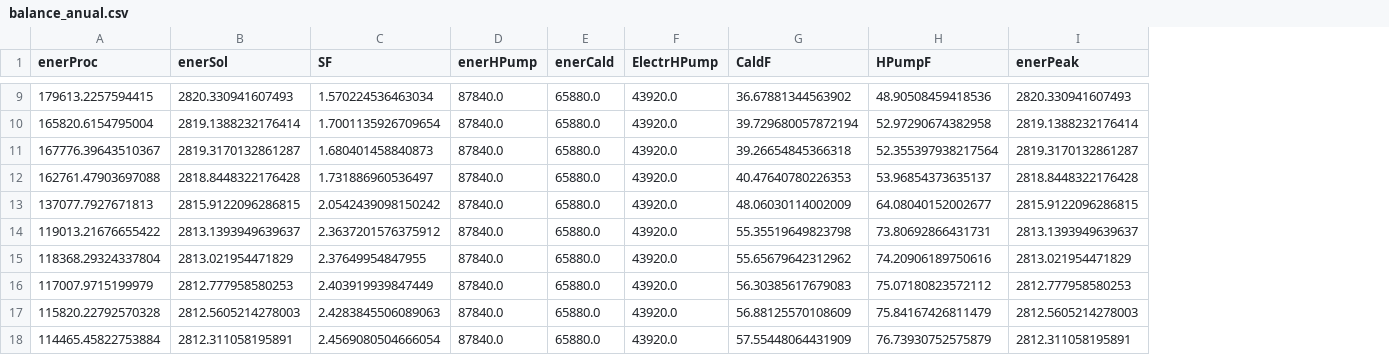
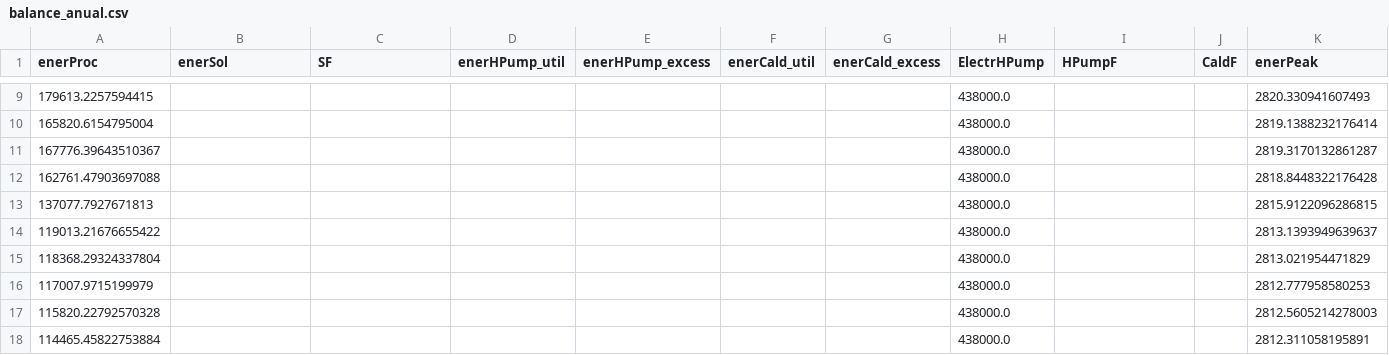
Before and after one commit to thenergy/sun4heat, a CSV file: visualizaciones/swh_bhp_calc/resultados/balance_anual.csv, drawn as a sheet; only a part is shown, gaps mark what is left out; removed rows and columns are numbered as before the commit, all else as after; the diff covers the shown part only; the diff names each change by its address in the sheet, - before the commit and + after, or states it on an @@ line.

```diff
--- a/visualizaciones/swh_bhp_calc/resultados/balance_anual.csv
+++ b/visualizaciones/swh_bhp_calc/resultados/balance_anual.csv
-column D (enerHPump), rows 9-18: all 87840.0
-column E (enerCald), rows 9-18: all 65880.0
+column D (enerHPump_util), empty
+column E (enerHPump_excess), empty
+column F (enerCald_util), empty
+column G (enerCald_excess), empty
-column G (CaldF), rows 9-18: 36.67881344563902 | 39.729680057872194 | 39.26654845366318 | 40.47640780226353 | 48.06030114002009 | 55.35519649823798 | 55.65679642312962 | 56.30385617679083 | 56.88125570108609 | 57.55448064431909
+column J (CaldF), empty
-B9 (enerSol): 2820.330941607493
+B9 (enerSol): (empty)
-C9 (SF): 1.570224536463034
+C9 (SF): (empty)
-H9:H18 (ElectrHPump): 43920.0
+H9:H18 (ElectrHPump): 438000.0
-I9 (HPumpF): 48.90508459418536
+I9 (HPumpF): (empty)
-B10 (enerSol): 2819.1388232176414
+B10 (enerSol): (empty)
-C10 (SF): 1.7001135926709654
+C10 (SF): (empty)
-I10 (HPumpF): 52.97290674382958
+I10 (HPumpF): (empty)
-B11 (enerSol): 2819.3170132861287
+B11 (enerSol): (empty)
-C11 (SF): 1.680401458840873
+C11 (SF): (empty)
-I11 (HPumpF): 52.355397938217564
+I11 (HPumpF): (empty)
-B12 (enerSol): 2818.8448322176428
+B12 (enerSol): (empty)
-C12 (SF): 1.731886960536497
+C12 (SF): (empty)
-I12 (HPumpF): 53.96854373635137
+I12 (HPumpF): (empty)
-B13 (enerSol): 2815.9122096286815
+B13 (enerSol): (empty)
-C13 (SF): 2.0542439098150242
+C13 (SF): (empty)
-I13 (HPumpF): 64.08040152002677
+I13 (HPumpF): (empty)
-B14 (enerSol): 2813.1393949639637
+B14 (enerSol): (empty)
-C14 (SF): 2.3637201576375912
+C14 (SF): (empty)
-I14 (HPumpF): 73.80692866431731
+I14 (HPumpF): (empty)
-B15 (enerSol): 2813.021954471829
+B15 (enerSol): (empty)
-C15 (SF): 2.37649954847955
+C15 (SF): (empty)
-I15 (HPumpF): 74.20906189750616
+I15 (HPumpF): (empty)
-B16 (enerSol): 2812.777958580253
+B16 (enerSol): (empty)
-C16 (SF): 2.403919939847449
+C16 (SF): (empty)
-I16 (HPumpF): 75.07180823572112
+I16 (HPumpF): (empty)
-B17 (enerSol): 2812.5605214278003
+B17 (enerSol): (empty)
-C17 (SF): 2.4283845506089063
+C17 (SF): (empty)
-I17 (HPumpF): 75.84167426811479
+I17 (HPumpF): (empty)
-B18 (enerSol): 2812.311058195891
+B18 (enerSol): (empty)
-C18 (SF): 2.4569080504666054
+C18 (SF): (empty)
-I18 (HPumpF): 76.73930752575879
+I18 (HPumpF): (empty)
```
Also changed, not shown: 44 edited cells elsewhere in this file, visualizaciones/swh_bhp_calc/resultados/balances_mensuales_año/balance_mensual_2024.csv, visualizaciones/swh_bhp_calc/resultados/balances_mensuales_año/balance_mensual_2030.csv, 5 other files.
